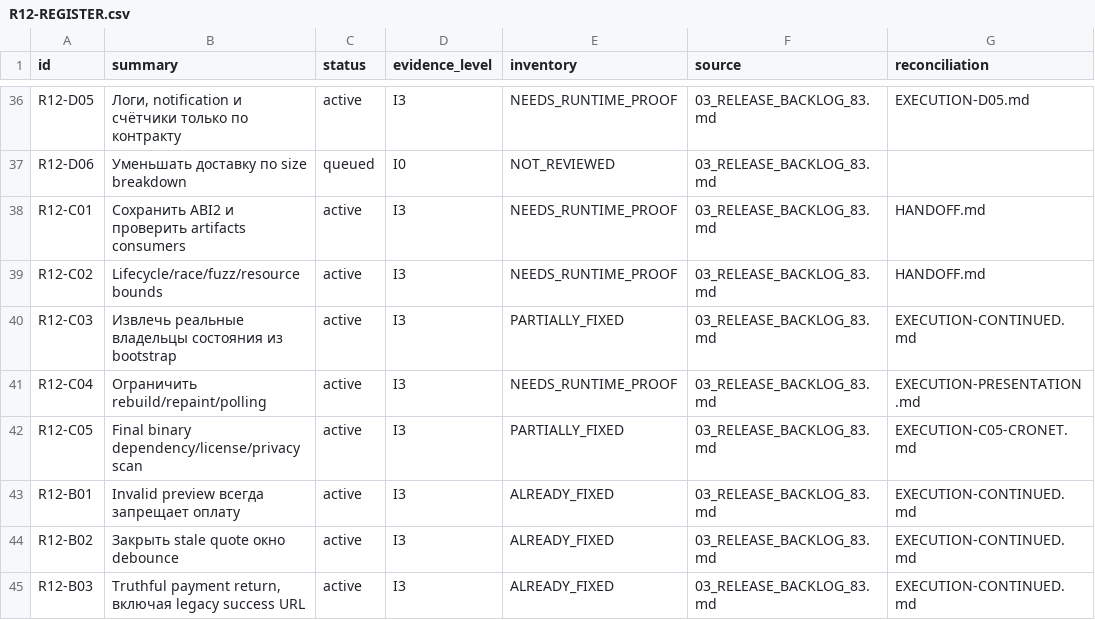
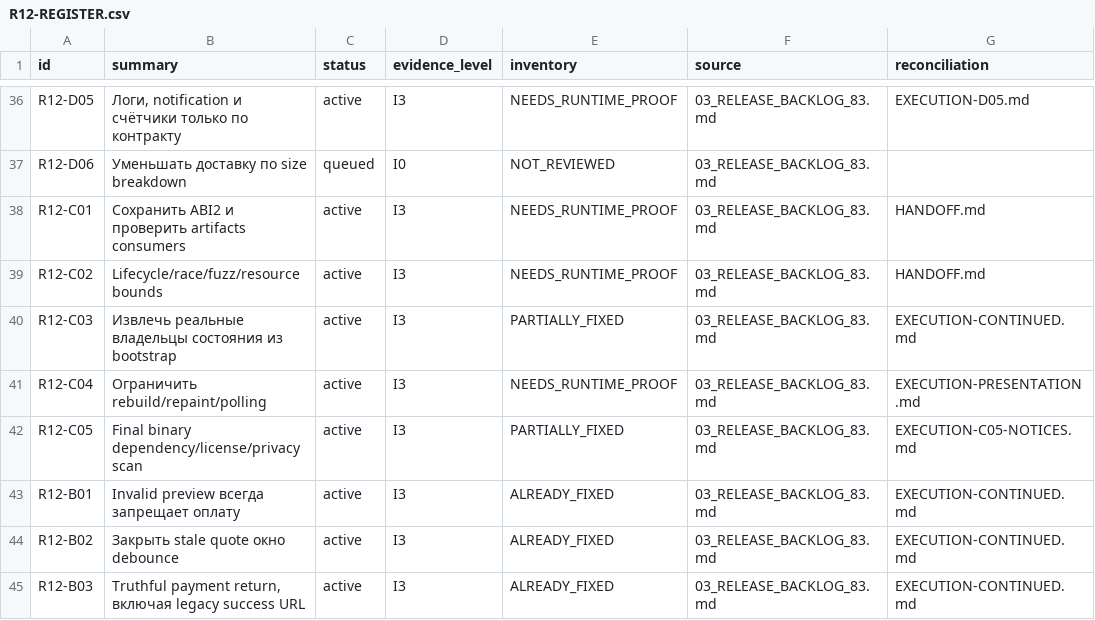
Before and after one commit to Kiwunaka/portal, a CSV file: docs/developer/work-orders/2026-09-05--consolidated-release-and-post12/R12-REGISTER.csv, drawn as a sheet; only a part is shown, gaps mark what is left out.

Commit message:
docs(r12): retain Cronet graph and packaged native notices

```diff
--- a/docs/developer/work-orders/2026-09-05--consolidated-release-and-post12/R12-REGISTER.csv
+++ b/docs/developer/work-orders/2026-09-05--consolidated-release-and-post12/R12-REGISTER.csv
@@ -41,3 +41,3 @@ R12-C03,Извлечь реальные владельцы состояния и
 R12-C04,Ограничить rebuild/repaint/polling,active,I3,NEEDS_RUNTIME_PROOF,03_RELEASE_BACKLOG_83.md,EXECUTION-PRESENTATION.md
-R12-C05,Final binary dependency/license/privacy scan,active,I3,PARTIALLY_FIXED,03_RELEASE_BACKLOG_83.md,EXECUTION-C05-CRONET.md
+R12-C05,Final binary dependency/license/privacy scan,active,I3,PARTIALLY_FIXED,03_RELEASE_BACKLOG_83.md,EXECUTION-C05-NOTICES.md
 R12-B01,Invalid preview всегда запрещает оплату,active,I3,ALREADY_FIXED,03_RELEASE_BACKLOG_83.md,EXECUTION-CONTINUED.md
```
Also changed, not shown: 3 other files.
